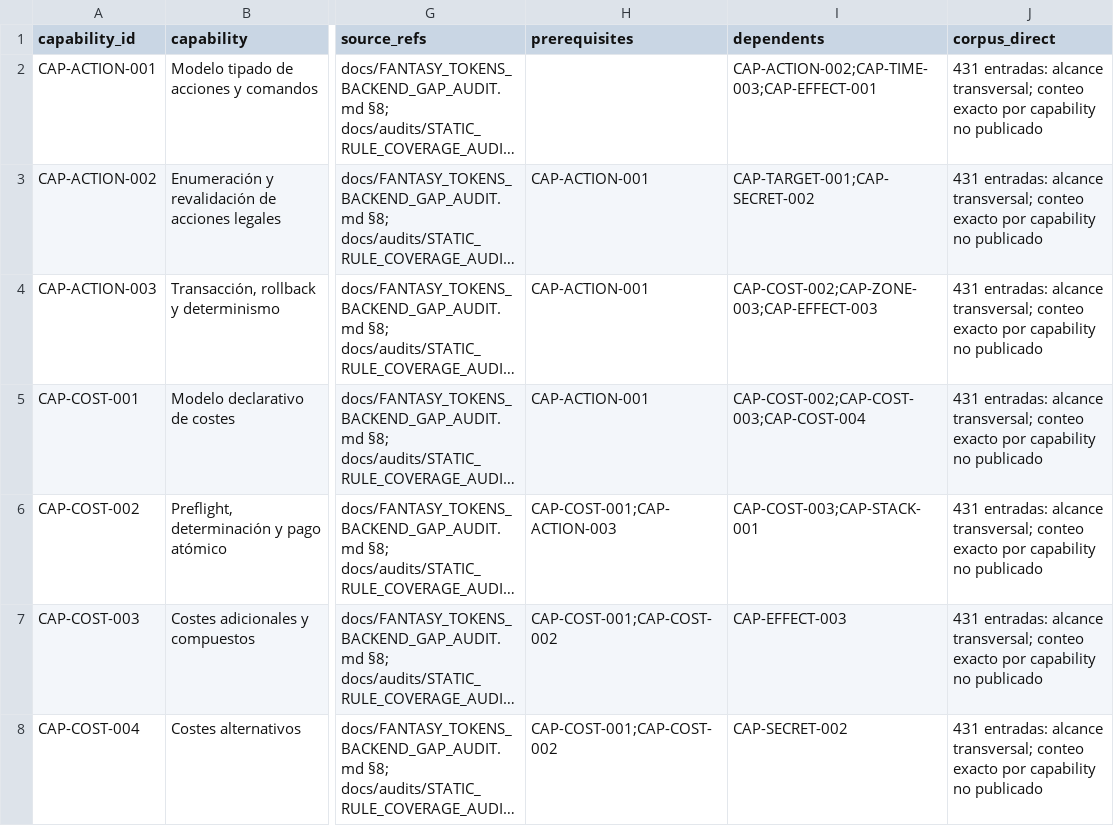
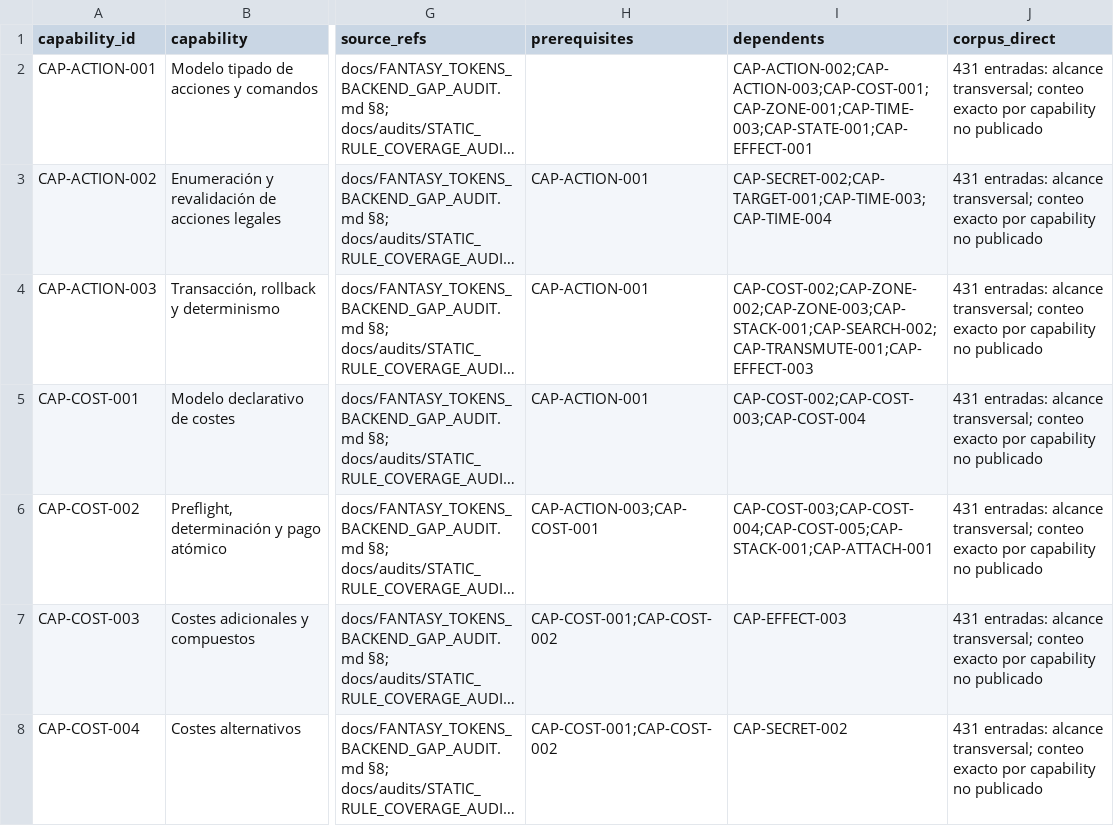
Before and after one commit to Alphonsus411/card_duel, a CSV file: docs/ENGINE_CAPABILITY_MATRIX.csv, drawn as a sheet; only a part is shown, gaps mark what is left out; long unchanged cells end in …; the diff covers the shown part only; the diff names each change by its address in the sheet, - before the commit and + after, or states it on an @@ line.

```diff
--- a/docs/ENGINE_CAPABILITY_MATRIX.csv
+++ b/docs/ENGINE_CAPABILITY_MATRIX.csv
-I2 (dependents): CAP-ACTION-002;CAP-TIME-003;CAP-EFFECT-001
+I2 (dependents): CAP-ACTION-002;CAP-ACTION-003;CAP-COST-001;CAP-ZONE-001;CAP-TIME-003;CAP-STATE-001;CAP-EFFECT-001
-I3 (dependents): CAP-TARGET-001;CAP-SECRET-002
+I3 (dependents): CAP-SECRET-002;CAP-TARGET-001;CAP-TIME-003;CAP-TIME-004
-I4 (dependents): CAP-COST-002;CAP-ZONE-003;CAP-EFFECT-003
+I4 (dependents): CAP-COST-002;CAP-ZONE-002;CAP-ZONE-003;CAP-STACK-001;CAP-SEARCH-002;CAP-TRANSMUTE-001;CAP-EFFECT-003
-H6 (prerequisites): CAP-COST-001;CAP-ACTION-003
+H6 (prerequisites): CAP-ACTION-003;CAP-COST-001
-I6 (dependents): CAP-COST-003;CAP-STACK-001
+I6 (dependents): CAP-COST-003;CAP-COST-004;CAP-COST-005;CAP-STACK-001;CAP-ATTACH-001
```
Also changed, not shown: 55 edited cells elsewhere in this file, 5 other files.
